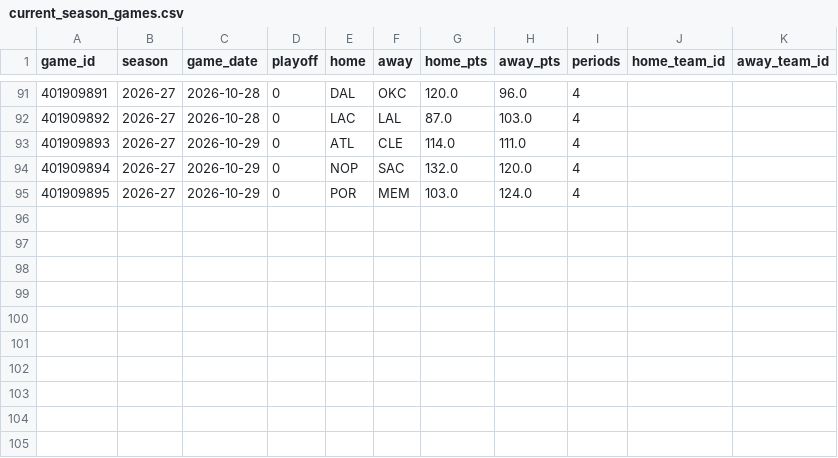
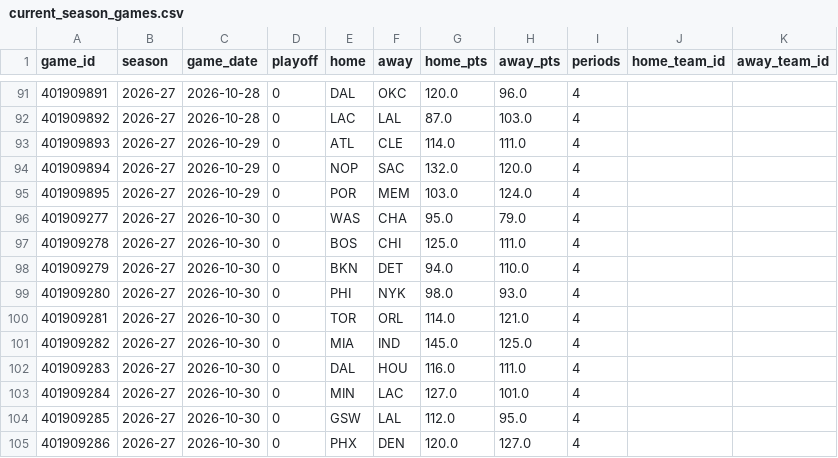
Before and after one commit to shreyaslamba2004-svg/NBA, a CSV file: data/processed/current_season_games.csv, drawn as a sheet; only a part is shown, gaps mark what is left out.

```diff
--- a/data/processed/current_season_games.csv
+++ b/data/processed/current_season_games.csv
@@ -95 +95,11 @@ game_id,season,game_date,playoff,home,away,home_pts,away_pts,periods,home_team_i
 401909895,2026-27,2026-10-29,0,POR,MEM,103.0,124.0,4,,
+401909277,2026-27,2026-10-30,0,WAS,CHA,95.0,79.0,4,,
+401909278,2026-27,2026-10-30,0,BOS,CHI,125.0,111.0,4,,
+401909279,2026-27,2026-10-30,0,BKN,DET,94.0,110.0,4,,
+401909280,2026-27,2026-10-30,0,PHI,NYK,98.0,93.0,4,,
+401909281,2026-27,2026-10-30,0,TOR,ORL,114.0,121.0,4,,
+401909282,2026-27,2026-10-30,0,MIA,IND,145.0,125.0,4,,
+401909283,2026-27,2026-10-30,0,DAL,HOU,116.0,111.0,4,,
+401909284,2026-27,2026-10-30,0,MIN,LAC,127.0,101.0,4,,
+401909285,2026-27,2026-10-30,0,GSW,LAL,112.0,95.0,4,,
+401909286,2026-27,2026-10-30,0,PHX,DEN,120.0,127.0,4,,
```
Also changed, not shown: data/processed/current_season_lines.csv, logs/health_daily.csv, 21 other files.
